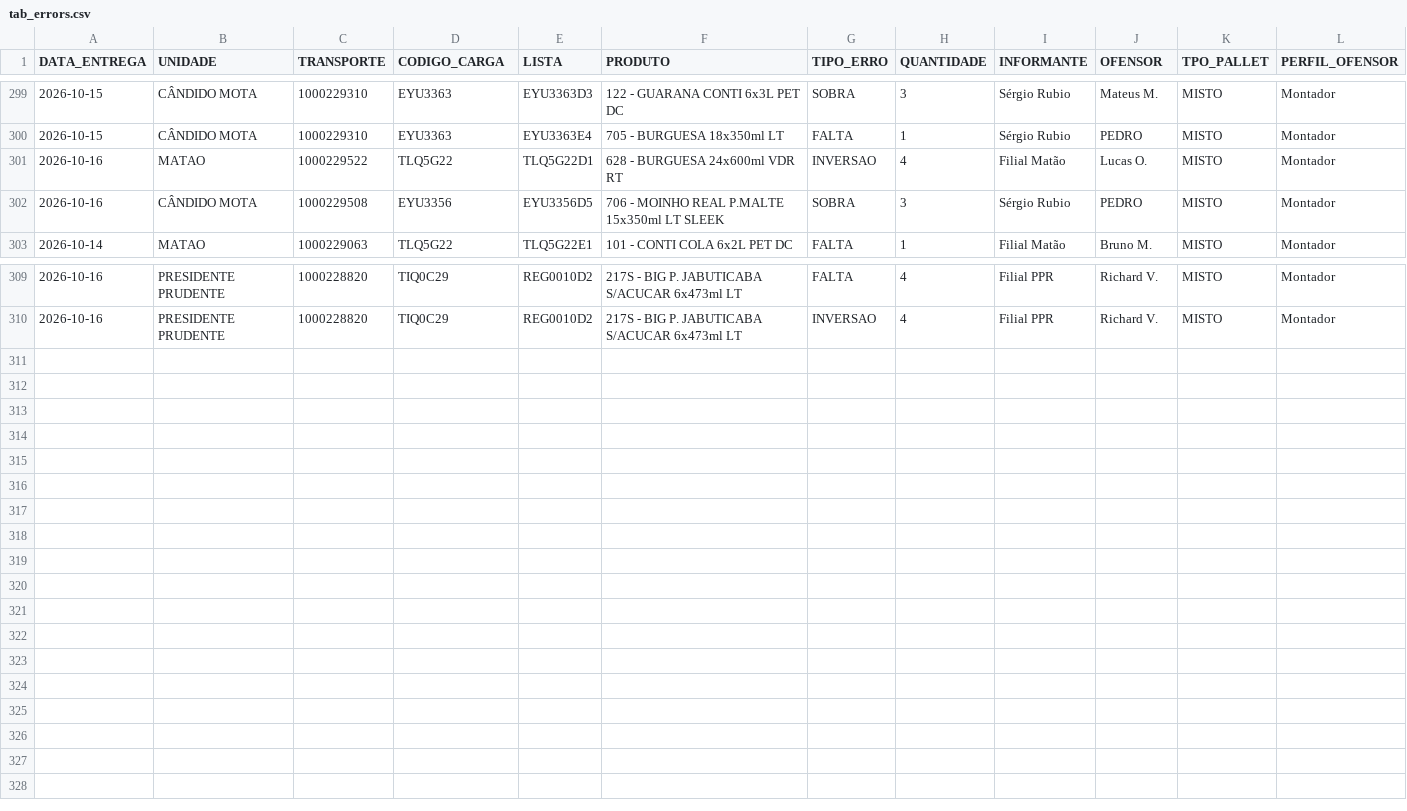
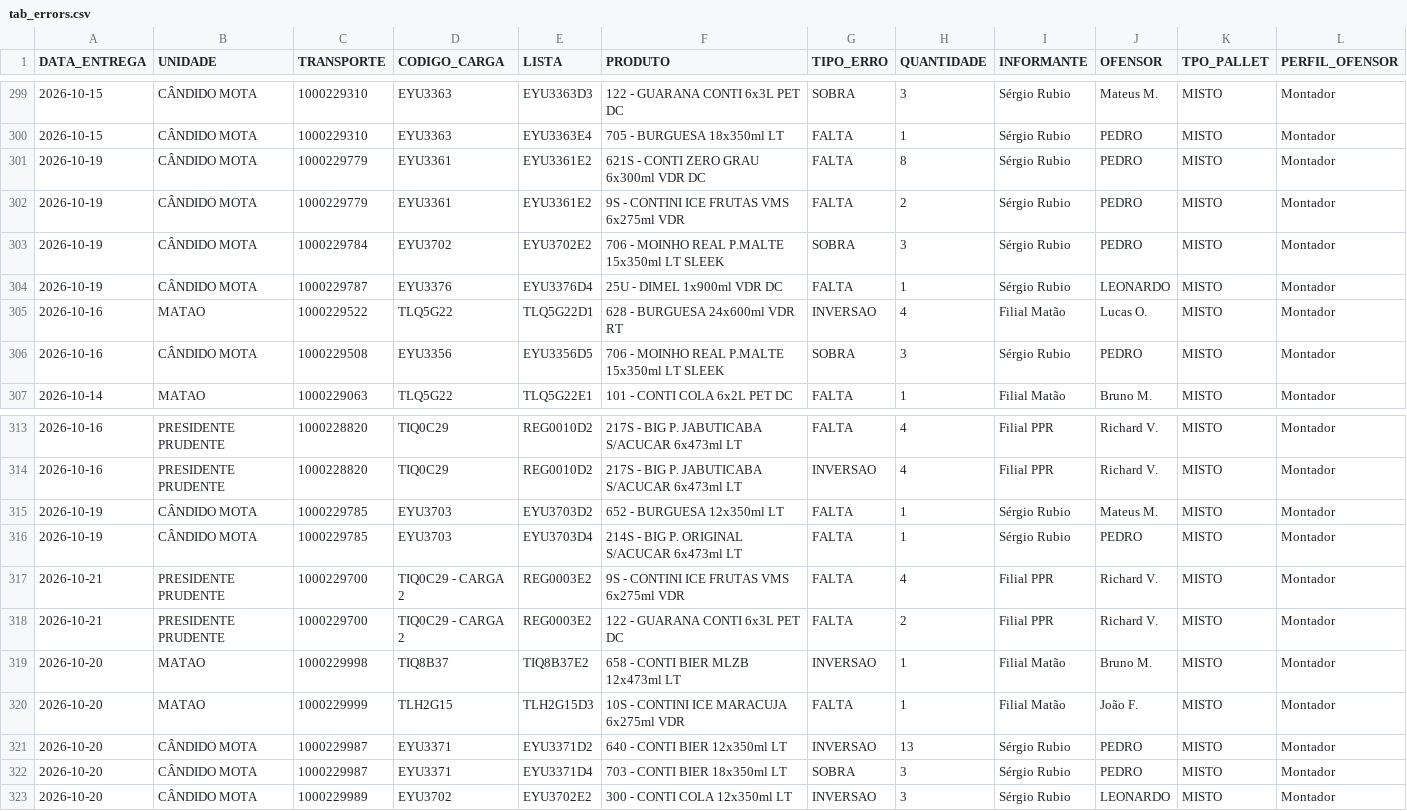
Before and after one commit to diogojfr/report-cdc-streamlit, a CSV file: data/tab_errors.csv, drawn as a sheet; only a part is shown, gaps mark what is left out; the diff names each change by its address in the sheet, - before the commit and + after, or states it on an @@ line.

```diff
--- a/data/tab_errors.csv
+++ b/data/tab_errors.csv
+row 301: 2026-10-19 | CÂNDIDO MOTA | 1000229779 | EYU3361 | EYU3361E2 | 621S - CONTI ZERO GRAU 6x300ml VDR DC | FALTA | 8 | Sérgio Rubio | PEDRO | MISTO | Montador
+row 302: 2026-10-19 | CÂNDIDO MOTA | 1000229779 | EYU3361 | EYU3361E2 | 9S - CONTINI ICE FRUTAS VMS 6x275ml VDR | FALTA | 2 | Sérgio Rubio | PEDRO | MISTO | Montador
+row 303: 2026-10-19 | CÂNDIDO MOTA | 1000229784 | EYU3702 | EYU3702E2 | 706 - MOINHO REAL P.MALTE 15x350ml LT SLEEK | SOBRA | 3 | Sérgio Rubio | PEDRO | MISTO | Montador
+row 304: 2026-10-19 | CÂNDIDO MOTA | 1000229787 | EYU3376 | EYU3376D4 | 25U - DIMEL 1x900ml VDR DC | FALTA | 1 | Sérgio Rubio | LEONARDO | MISTO | Montador
+row 315: 2026-10-19 | CÂNDIDO MOTA | 1000229785 | EYU3703 | EYU3703D2 | 652 - BURGUESA 12x350ml LT | FALTA | 1 | Sérgio Rubio | Mateus M. | MISTO | Montador
+row 316: 2026-10-19 | CÂNDIDO MOTA | 1000229785 | EYU3703 | EYU3703D4 | 214S - BIG P. ORIGINAL S/ACUCAR 6x473ml LT | FALTA | 1 | Sérgio Rubio | PEDRO | MISTO | Montador
+row 317: 2026-10-21 | PRESIDENTE PRUDENTE | 1000229700 | TIQ0C29 - CARGA 2 | REG0003E2 | 9S - CONTINI ICE FRUTAS VMS 6x275ml VDR | FALTA | 4 | Filial PPR | Richard V. | MISTO | Montador
+row 318: 2026-10-21 | PRESIDENTE PRUDENTE | 1000229700 | TIQ0C29 - CARGA 2 | REG0003E2 | 122 - GUARANA CONTI 6x3L PET DC | FALTA | 2 | Filial PPR | Richard V. | MISTO | Montador
+row 319: 2026-10-20 | MATAO | 1000229998 | TIQ8B37 | TIQ8B37E2 | 658 - CONTI BIER MLZB 12x473ml LT | INVERSAO | 1 | Filial Matão | Bruno M. | MISTO | Montador
+row 320: 2026-10-20 | MATAO | 1000229999 | TLH2G15 | TLH2G15D3 | 10S - CONTINI ICE MARACUJA 6x275ml VDR | FALTA | 1 | Filial Matão | João F. | MISTO | Montador
+row 321: 2026-10-20 | CÂNDIDO MOTA | 1000229987 | EYU3371 | EYU3371D2 | 640 - CONTI BIER 12x350ml LT | INVERSAO | 13 | Sérgio Rubio | PEDRO | MISTO | Montador
+row 322: 2026-10-20 | CÂNDIDO MOTA | 1000229987 | EYU3371 | EYU3371D4 | 703 - CONTI BIER 18x350ml LT | SOBRA | 3 | Sérgio Rubio | PEDRO | MISTO | Montador
+row 323: 2026-10-20 | CÂNDIDO MOTA | 1000229989 | EYU3702 | EYU3702E2 | 300 - CONTI COLA 12x350ml LT | INVERSAO | 3 | Sérgio Rubio | LEONARDO | MISTO | Montador
```
Also changed, not shown: data/caixa_hora.csv, data/tab_duracao_operacao.csv, 9 other files.
